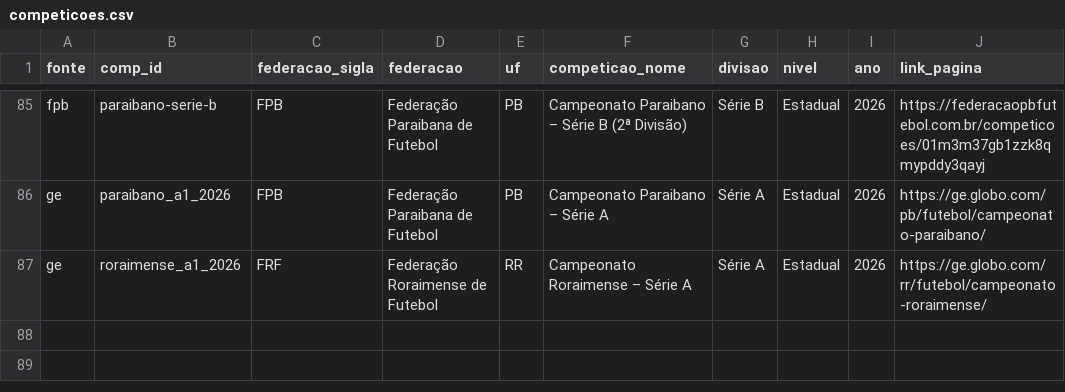
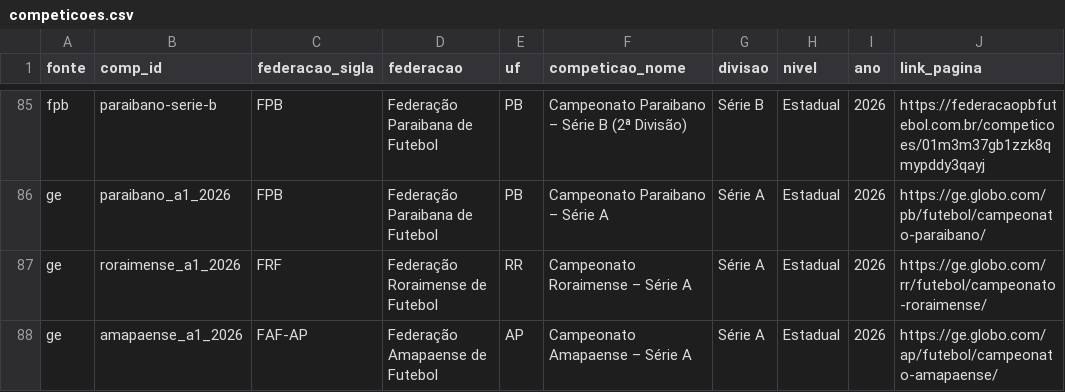
Before and after one commit to gustavaobm-futebol-brasil/jogos2026, a CSV file: data/competicoes.csv, drawn as a sheet; only a part is shown, gaps mark what is left out; the diff names each change by its address in the sheet, - before the commit and + after, or states it on an @@ line.

```diff
--- a/data/competicoes.csv
+++ b/data/competicoes.csv
+row 88: ge | amapaense_a1_2026 | FAF-AP | Federação Amapaense de Futebol | AP | Campeonato Amapaense – Série A | Série A | Estadual | 2026 | https://ge.globo.com/ap/futebol/campeonato-amapaense/
```
Also changed, not shown: 2 other files.
